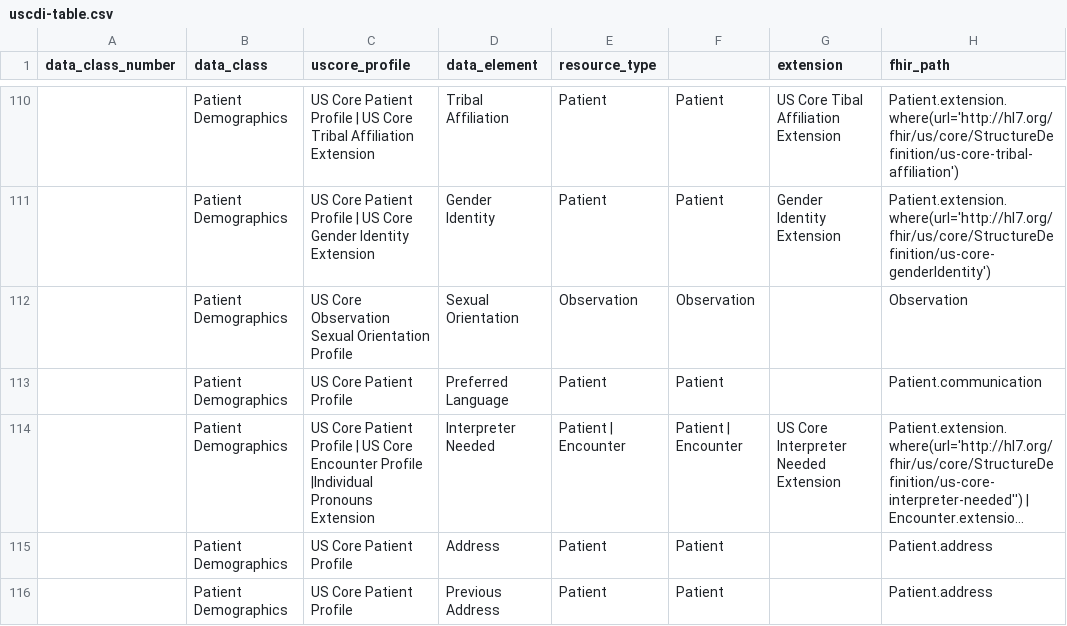
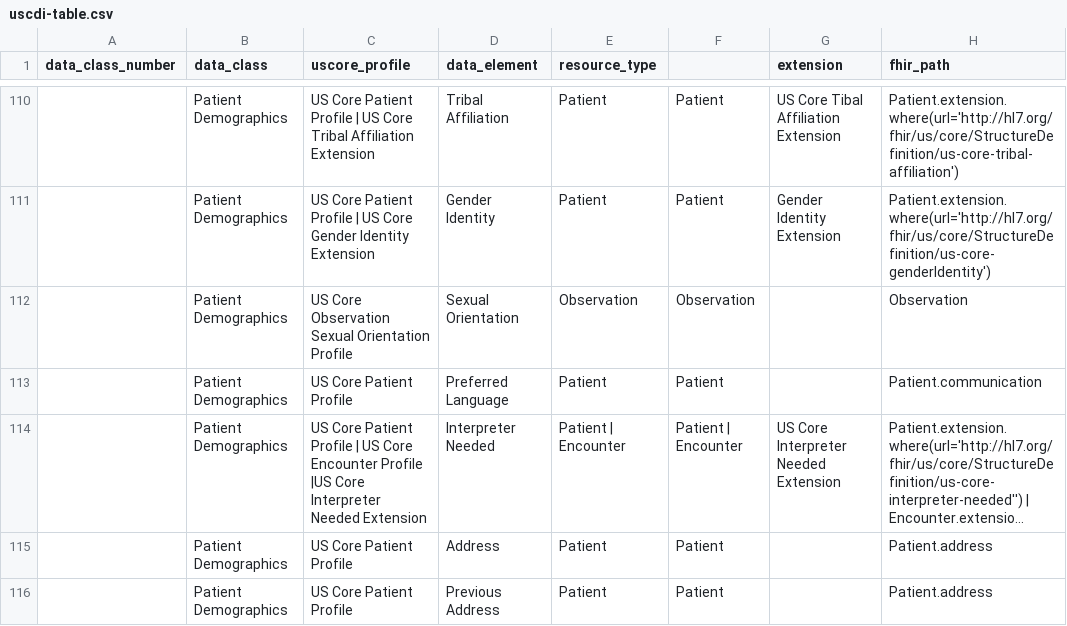
Before and after one commit to HL7/US-Core, a CSV file: input/data/uscdi-table.csv, drawn as a sheet; only a part is shown, gaps mark what is left out; long unchanged cells end in …; the diff names each change by its address in the sheet, - before the commit and + after, or states it on an @@ line.

Commit message:
fix USCDI table

```diff
--- a/input/data/uscdi-table.csv
+++ b/input/data/uscdi-table.csv
-C114 (uscore_profile): …Encounter Profile |Individual Pronouns Extension
+C114 (uscore_profile): …Encounter Profile |US Core Interpreter Needed Extension
```
